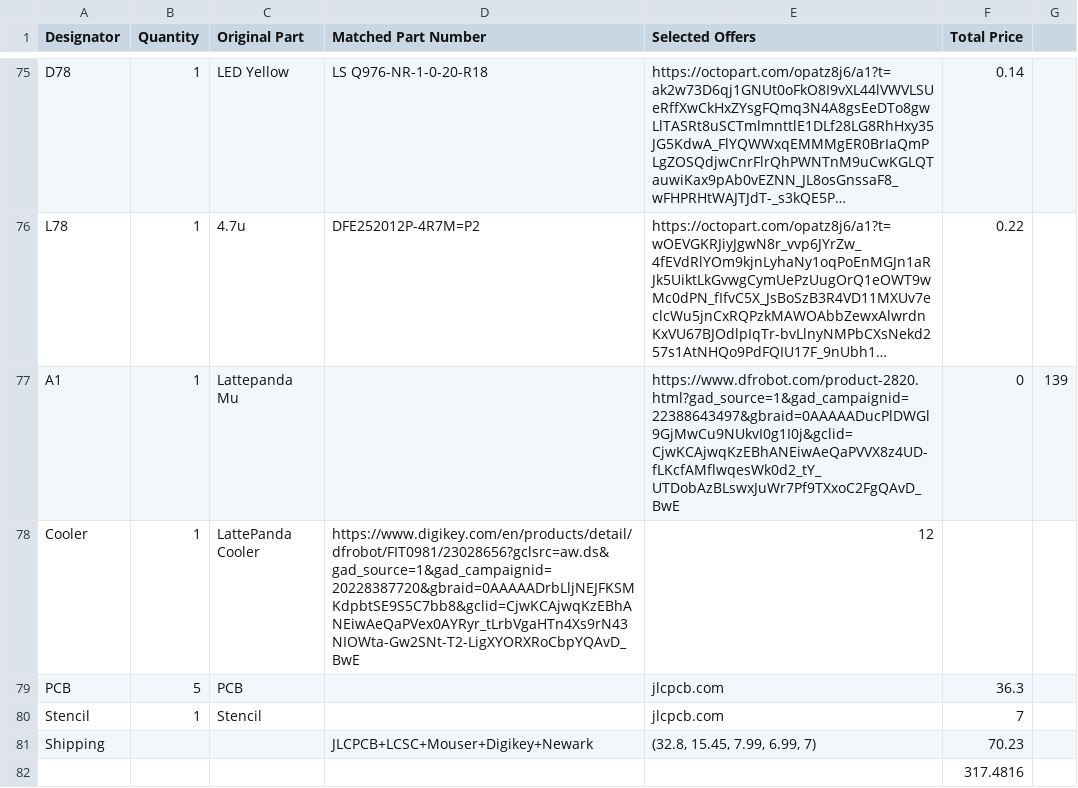
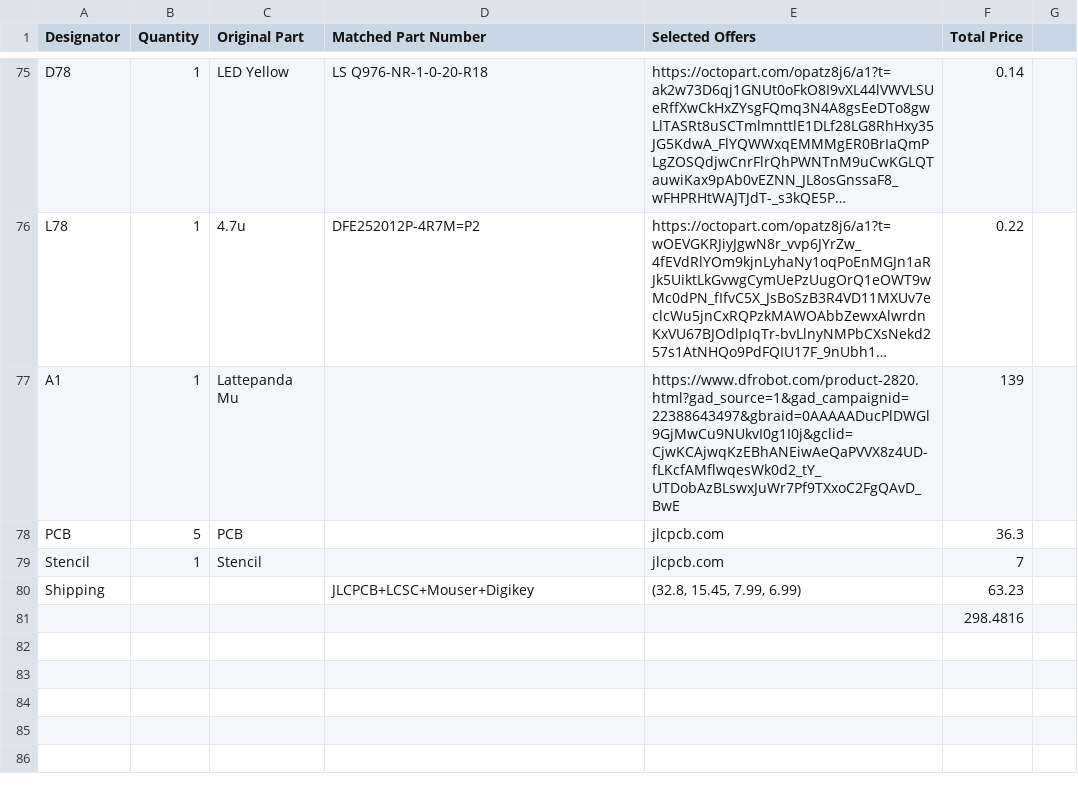
Before and after one commit to LtBrain/MuBook, a CSV file: bom.csv, drawn as a sheet; only a part is shown, gaps mark what is left out; long unchanged cells end in …; removed rows and columns are numbered as before the commit, all else as after; the diff names each change by its address in the sheet, - before the commit and + after, or states it on an @@ line.

Commit message:
Update bom.csv

```diff
--- a/bom.csv
+++ b/bom.csv
-F77 (Total Price): 0
+F77 (Total Price): 139
-G77: 139
+G77: (empty)
-row 78: Cooler | 1 | LattePanda Cooler | https://www.digikey.com/en/products/detail/dfrobot/FIT0981/23028656?gclsrc=aw.ds&gad_source=1&gad_campaignid=20228387720&gbraid=0AAAAADrbLljNEJFKSMKdpbtSE9S5C7bb8&gclid=CjwKCAjwqKzEBhANEiwAeQaPVex0AYRyr_tLrbVgaHTn4Xs9rN43NIOWta-Gw2SNt-T2-LigXYORXRoCbpYQAvD_BwE | 12
-D80 (Matched Part Number): JLCPCB+LCSC+Mouser+Digikey+Newark
+D80 (Matched Part Number): JLCPCB+LCSC+Mouser+Digikey
-E80 (Selected Offers): (32.8, 15.45, 7.99, 6.99, 7)
+E80 (Selected Offers): (32.8, 15.45, 7.99, 6.99)
-F80 (Total Price): 70.23
+F80 (Total Price): 63.23
-F81 (Total Price): 317.4816
+F81 (Total Price): 298.4816
```
